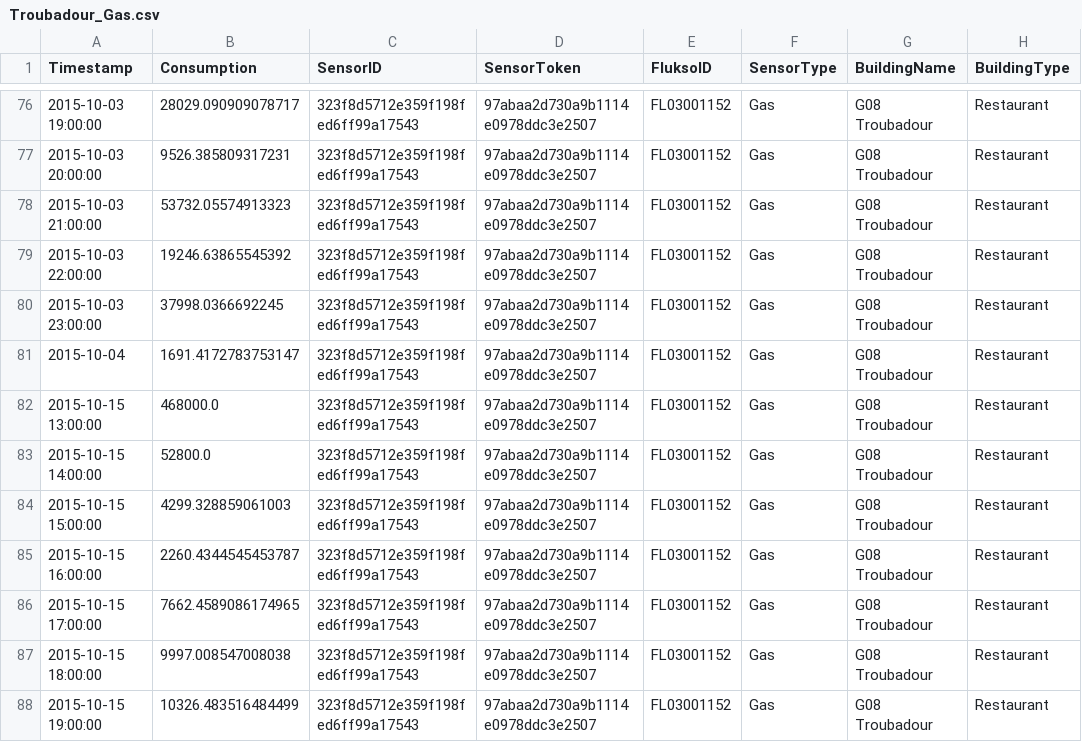
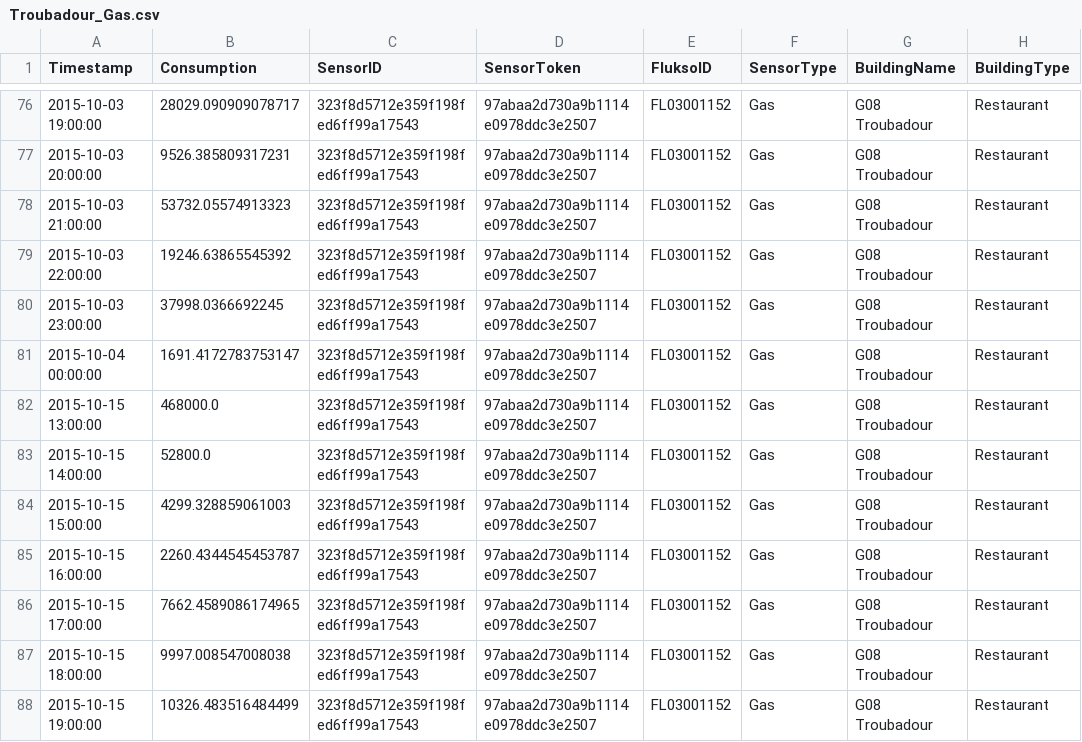
Before and after one commit to EpoxyD/InfoVisPostgraduwhat, a CSV file: RestaurantCSV/Troubadour_Gas.csv, drawn as a sheet; only a part is shown, gaps mark what is left out.

```diff
--- a/RestaurantCSV/Troubadour_Gas.csv
+++ b/RestaurantCSV/Troubadour_Gas.csv
@@ -80,3 +80,3 @@ Timestamp,Consumption,SensorID,SensorToken,FluksoID,SensorType,BuildingName,Buil
 2015-10-03 23:00:00,37998.0366692245,323f8d5712e359f198fed6ff99a17543,97abaa2d730a9b1114e0978ddc3e2507,FL03001152,Gas,G08 Troubadour,Restaurant
-2015-10-04,1691.4172783753147,323f8d5712e359f198fed6ff99a17543,97abaa2d730a9b1114e0978ddc3e2507,FL03001152,Gas,G08 Troubadour,Restaurant
+2015-10-04 00:00:00,1691.4172783753147,323f8d5712e359f198fed6ff99a17543,97abaa2d730a9b1114e0978ddc3e2507,FL03001152,Gas,G08 Troubadour,Restaurant
 2015-10-15 13:00:00,468000.0,323f8d5712e359f198fed6ff99a17543,97abaa2d730a9b1114e0978ddc3e2507,FL03001152,Gas,G08 Troubadour,Restaurant
```
Also changed, not shown: 2 other files.
